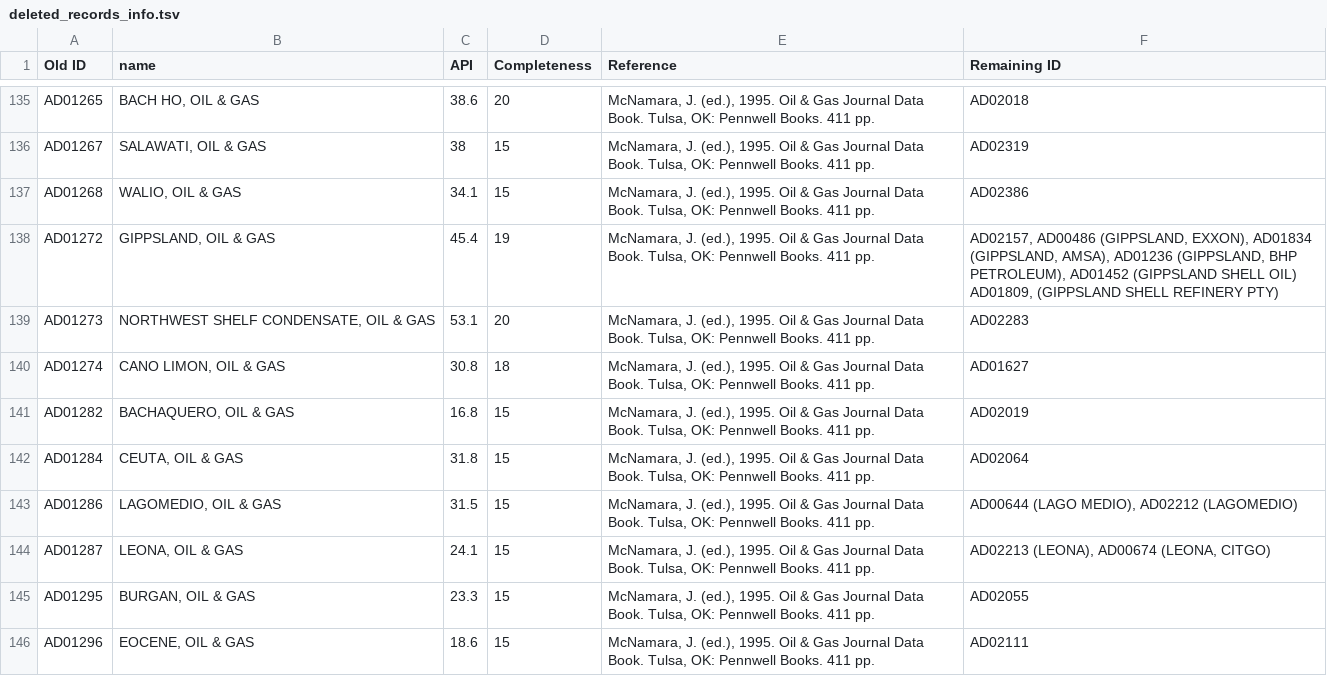
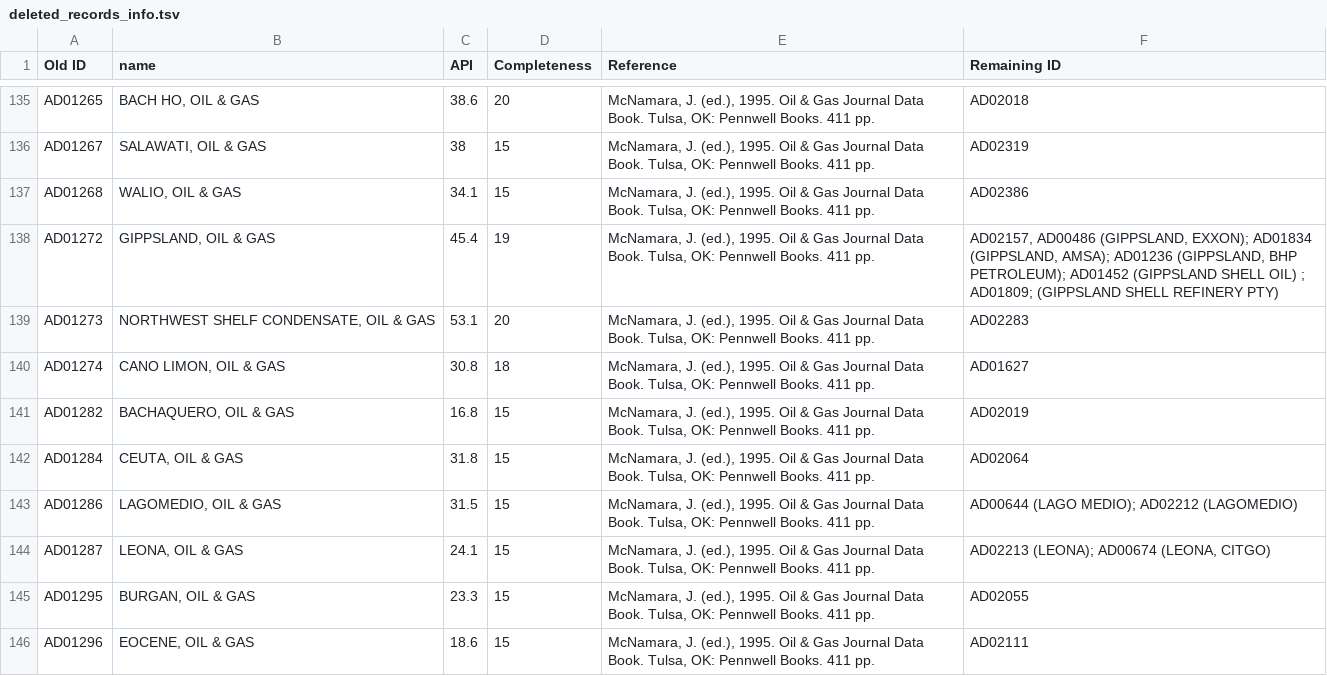
Before and after one commit to NOAA-ORR-ERD/adios_oil_database, a TSV file: documents/source/deleted_records_info.tsv, drawn as a sheet; only a part is shown, gaps mark what is left out; the diff covers the shown part only.

```diff
--- a/documents/source/deleted_records_info.tsv
+++ b/documents/source/deleted_records_info.tsv
@@ -138 +138 @@ AD01268	WALIO, OIL & GAS	34.1	15	McNamara, J. (ed.), 1995. Oil & Gas Journal Dat
-AD01272	GIPPSLAND, OIL & GAS	45.4	19	McNamara, J. (ed.), 1995. Oil & Gas Journal Data Book. Tulsa, OK: Pennwell Books. 411 pp.	AD02157,  AD00486 (GIPPSLAND, EXXON),  AD01834 (GIPPSLAND, AMSA),  AD01236 (GIPPSLAND, BHP PETROLEUM),  AD01452 (GIPPSLAND SHELL OIL)  AD01809, (GIPPSLAND SHELL REFINERY PTY)
+AD01272	"GIPPSLAND, OIL & GAS"	45.4	19	"McNamara, J. (ed.), 1995. Oil & Gas Journal Data Book. Tulsa, OK: Pennwell Books. 411 pp."	"AD02157,  AD00486 (GIPPSLAND, EXXON);  AD01834 (GIPPSLAND, AMSA);  AD01236 (GIPPSLAND, BHP PETROLEUM);  AD01452 (GIPPSLAND SHELL OIL) ;  AD01809;  (GIPPSLAND SHELL REFINERY PTY)"
@@ -143,2 +143,2 @@ AD01284	CEUTA, OIL & GAS	31.8	15	McNamara, J. (ed.), 1995. Oil & Gas Journal Dat
-AD01286	LAGOMEDIO, OIL & GAS	31.5	15	McNamara, J. (ed.), 1995. Oil & Gas Journal Data Book. Tulsa, OK: Pennwell Books. 411 pp.	AD00644 (LAGO MEDIO),  AD02212 (LAGOMEDIO)
-AD01287	LEONA, OIL & GAS	24.1	15	McNamara, J. (ed.), 1995. Oil & Gas Journal Data Book. Tulsa, OK: Pennwell Books. 411 pp.	AD02213 (LEONA),  AD00674 (LEONA, CITGO)
+AD01286	"LAGOMEDIO, OIL & GAS"	31.5	15	"McNamara, J. (ed.), 1995. Oil & Gas Journal Data Book. Tulsa, OK: Pennwell Books. 411 pp."	AD00644 (LAGO MEDIO);  AD02212 (LAGOMEDIO)
+AD01287	"LEONA, OIL & GAS"	24.1	15	"McNamara, J. (ed.), 1995. Oil & Gas Journal Data Book. Tulsa, OK: Pennwell Books. 411 pp."	"AD02213 (LEONA); AD00674 (LEONA, CITGO)"
```
Also changed, not shown: 30 edited cells elsewhere in this file, 3 other files.
